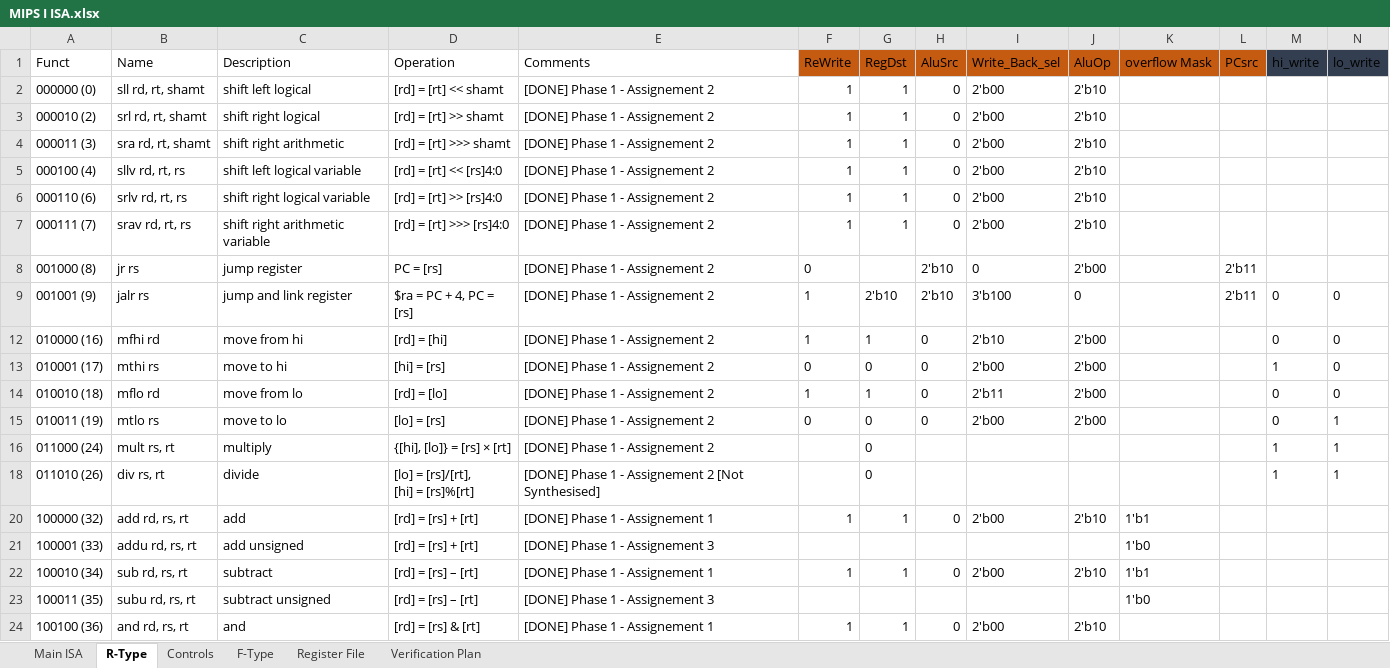
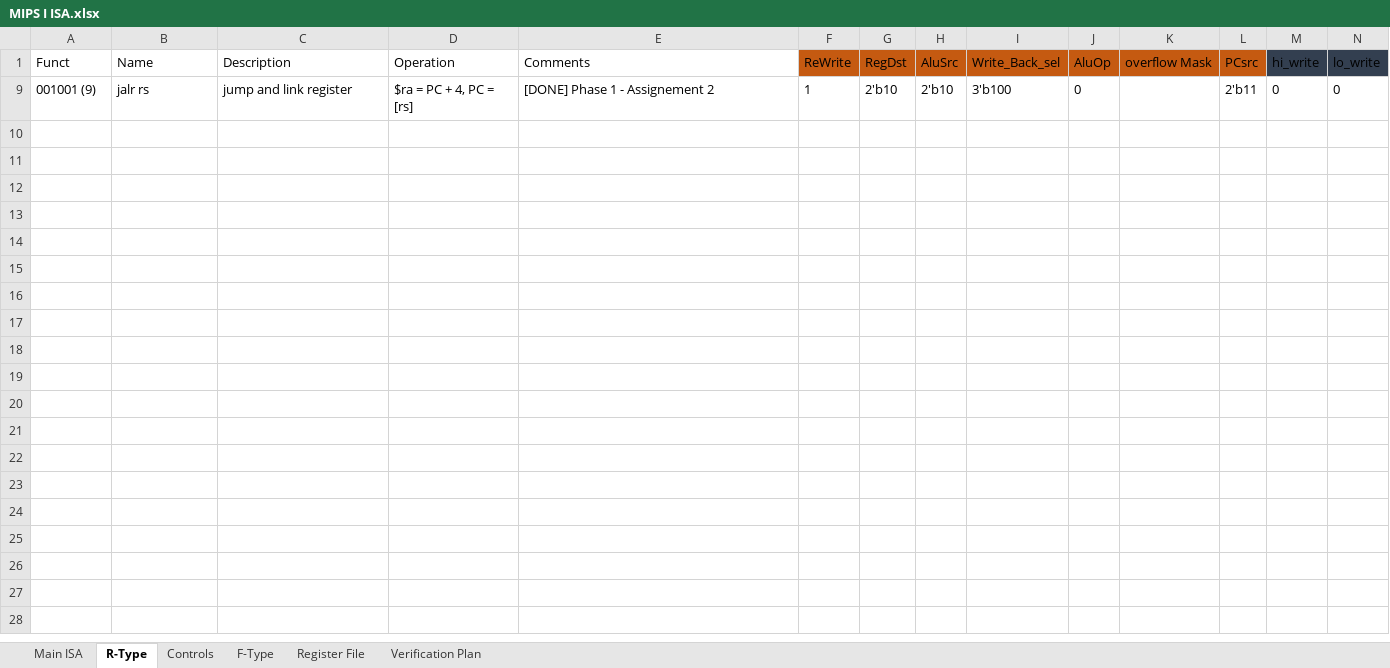
Before and after one commit to KhaledSarhan01/mips_top, an Excel workbook: docs/MIPS I ISA.xlsx, sheet R-Type, drawn as a sheet; only a part is shown; values as stored, in another font and other column widths than the file's, no borders; charts and pictures and table styles not drawn; rows hold the shown columns only; ↵ is a line break in a cell; the diff covers the shown part only; the diff names each change by its address in the sheet, - before the commit and + after, or states it on an @@ line.

Commit message:
Phase 2 Part 1: working on hazard unit

```diff
--- a/docs/MIPS I ISA.xlsx (sheet R-Type)
+++ b/docs/MIPS I ISA.xlsx (sheet R-Type)
-row 2: 000000 (0) | sll rd, rt, shamt | shift left logical | [rd] = [rt] << shamt | [DONE] Phase 1 - Assignement 2 | 1 | 1 | 0 | 2'b00 | 2'b10
-row 3: 000010 (2) | srl rd, rt, shamt | shift right logical | [rd] = [rt] >> shamt | [DONE] Phase 1 - Assignement 2 | 1 | 1 | 0 | 2'b00 | 2'b10
-row 4: 000011 (3) | sra rd, rt, shamt | shift right arithmetic | [rd] = [rt] >>> shamt | [DONE] Phase 1 - Assignement 2 | 1 | 1 | 0 | 2'b00 | 2'b10
-row 5: 000100 (4) | sllv rd, rt, rs | shift left logical variable | [rd] = [rt] << [rs]4:0 | [DONE] Phase 1 - Assignement 2 | 1 | 1 | 0 | 2'b00 | 2'b10
-row 6: 000110 (6) | srlv rd, rt, rs | shift right logical variable | [rd] = [rt] >> [rs]4:0 | [DONE] Phase 1 - Assignement 2 | 1 | 1 | 0 | 2'b00 | 2'b10
-row 7: 000111 (7) | srav rd, rt, rs | shift right arithmetic variable | [rd] = [rt] >>> [rs]4:0 | [DONE] Phase 1 - Assignement 2 | 1 | 1 | 0 | 2'b00 | 2'b10
@@ row 8 hidden: 001000 (8) | jr rs | jump register | PC = [rs] | [DONE] Phase 1 - Assignement 2 | 0 |  | 2'b10 | 0 | 2'b00 |  | 2'b11 @@
@@ row 12 hidden: 010000 (16) | mfhi rd | move from hi | [rd] = [hi] | [DONE] Phase 1 - Assignement 2 | 1 | 1 | 0 | 2'b10 | 2'b00 |  |  | 0 | 0 @@
@@ row 13 hidden: 010001 (17) | mthi rs | move to hi | [hi] = [rs] | [DONE] Phase 1 - Assignement 2 | 0 | 0 | 0 | 2'b00 | 2'b00 |  |  | 1 | 0 @@
@@ row 14 hidden: 010010 (18) | mflo rd | move from lo | [rd] = [lo] | [DONE] Phase 1 - Assignement 2 | 1 | 1 | 0 | 2'b11 | 2'b00 |  |  | 0 | 0 @@
@@ row 15 hidden: 010011 (19) | mtlo rs | move to lo | [lo] = [rs] | [DONE] Phase 1 - Assignement 2 | 0 | 0 | 0 | 2'b00 | 2'b00 |  |  | 0 | 1 @@
@@ row 16 hidden: 011000 (24) | mult rs, rt | multiply | {[hi], [lo]} = [rs] × [rt] | [DONE] Phase 1 - Assignement 2 |  | 0 |  |  |  |  |  | 1 | 1 @@
@@ row 18 hidden: 011010 (26) | div rs, rt | divide | [lo] = [rs]/[rt], ↵ [hi] = [rs]%[rt] | [DONE] Phase 1 - Assignement 2 [Not Synthesised] |  | 0 |  |  |  |  |  | 1 | 1 @@
-row 20: 100000 (32) | add rd, rs, rt | add | [rd] = [rs] + [rt] | [DONE] Phase 1 - Assignement 1 | 1 | 1 | 0 | 2'b00 | 2'b10 | 1'b1
-row 21: 100001 (33) | addu rd, rs, rt | add unsigned | [rd] = [rs] + [rt] | [DONE] Phase 1 - Assignement 3 |  |  |  |  |  | 1'b0
-row 22: 100010 (34) | sub rd, rs, rt | subtract | [rd] = [rs] – [rt] | [DONE] Phase 1 - Assignement 1 | 1 | 1 | 0 | 2'b00 | 2'b10 | 1'b1
-row 23: 100011 (35) | subu rd, rs, rt | subtract unsigned | [rd] = [rs] – [rt] | [DONE] Phase 1 - Assignement 3 |  |  |  |  |  | 1'b0
-row 24: 100100 (36) | and rd, rs, rt | and | [rd] = [rs] & [rt] | [DONE] Phase 1 - Assignement 1 | 1 | 1 | 0 | 2'b00 | 2'b10
```
Also changed, not shown: 5 removed rows elsewhere in this sheet, sheet Main ISA, sheet Controls, hidden cells, charts or pictures, 1 other file.
